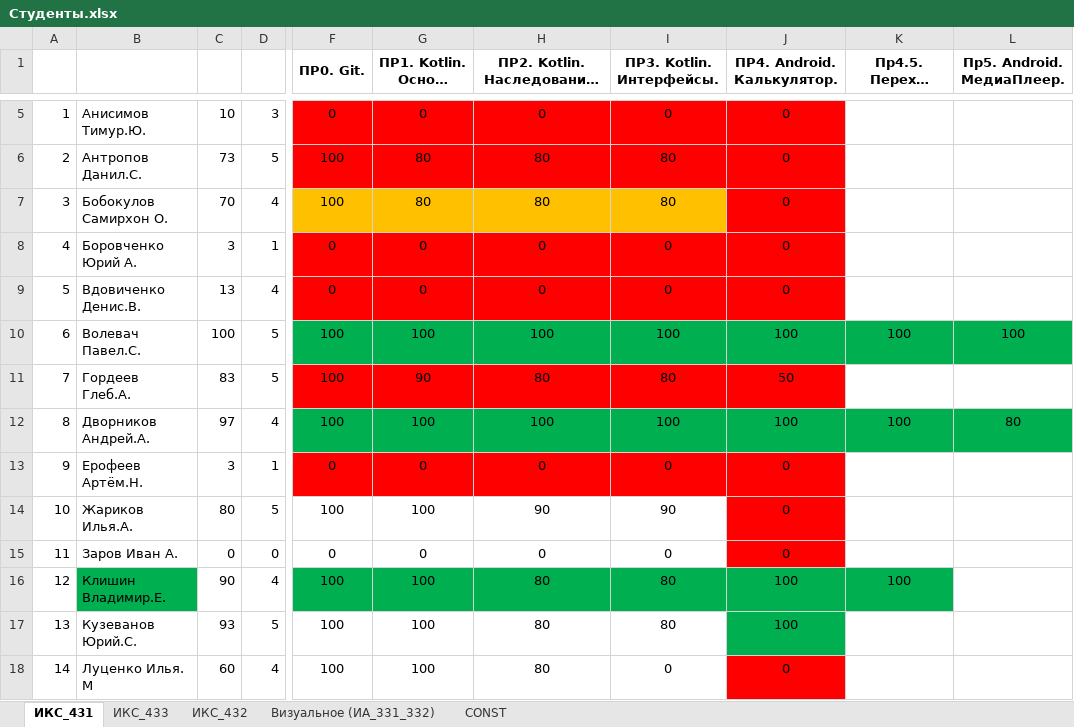
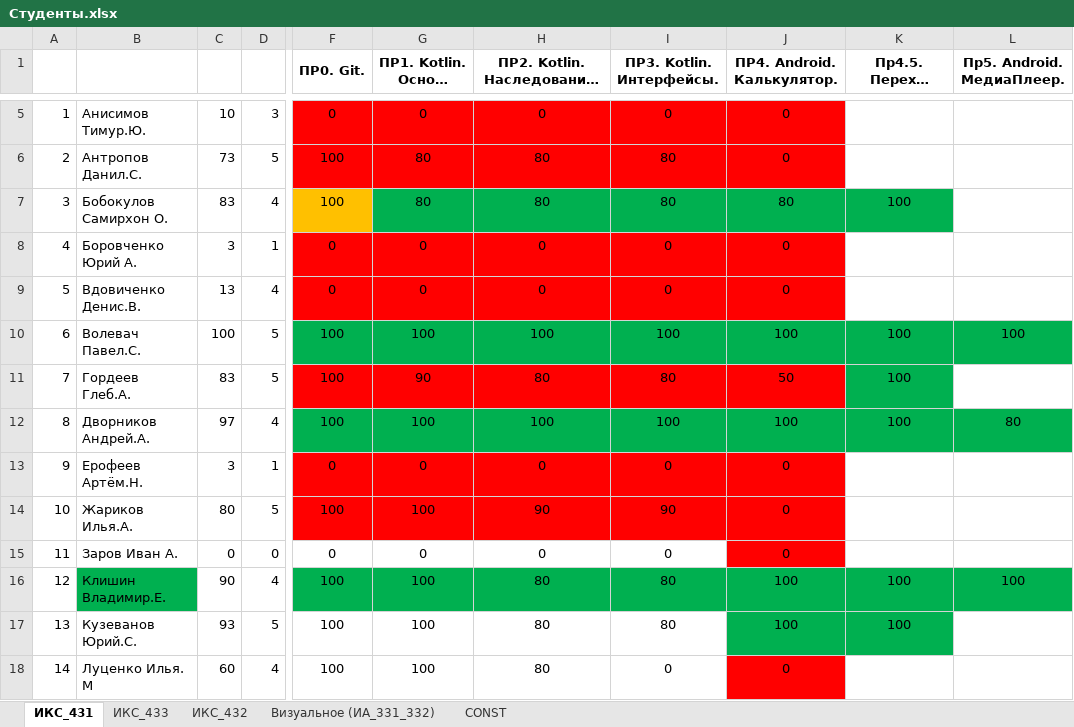
Before and after one commit to TelecomDep/notes, an Excel workbook: students/Студенты.xlsx, sheet ИКС_431, drawn as a sheet; only a part is shown, gaps mark what is left out; long unchanged cells end in …; values as stored, in another font and other column widths than the file's, no borders; the diff covers the shown part only; the diff names each change by its address in the sheet, - before the commit and + after, or states it on an @@ line.

```diff
--- a/students/Студенты.xlsx (sheet ИКС_431)
+++ b/students/Студенты.xlsx (sheet ИКС_431)
-C7: 70
+C7: 83
-G7:I7 fill: #FFC000
+G7:I7 fill: #00B050
-J7 (ПР4. Android. Калькулятор.): 0
+J7 (ПР4. Android. Калькулятор.): 80
-J7 fill: #FF0000
+J7 fill: #00B050
-K7 (Пр4.5. Переход между Activity): (empty)
+K7 (Пр4.5. Переход между Activity): 100
-K7 fill: none
+K7 fill: #00B050
-K11 (Пр4.5. Переход между Activity): (empty)
+K11 (Пр4.5. Переход между Activity): 100
-K11 fill: none
+K11 fill: #00B050
-F14:I14 fill: none
+F14:I14 fill: #FF0000
-L16 (Пр5. Android. МедиаПлеер.): (empty)
+L16 (Пр5. Android. МедиаПлеер.): 100
-L16 fill: none
+L16 fill: #00B050
-K17 (Пр4.5. Переход между Activity): (empty)
+K17 (Пр4.5. Переход между Activity): 100
-K17 fill: none
+K17 fill: #00B050
```
Also changed, not shown: 5 edited cells and cell formats elsewhere in this sheet, sheet ИКС_432.
